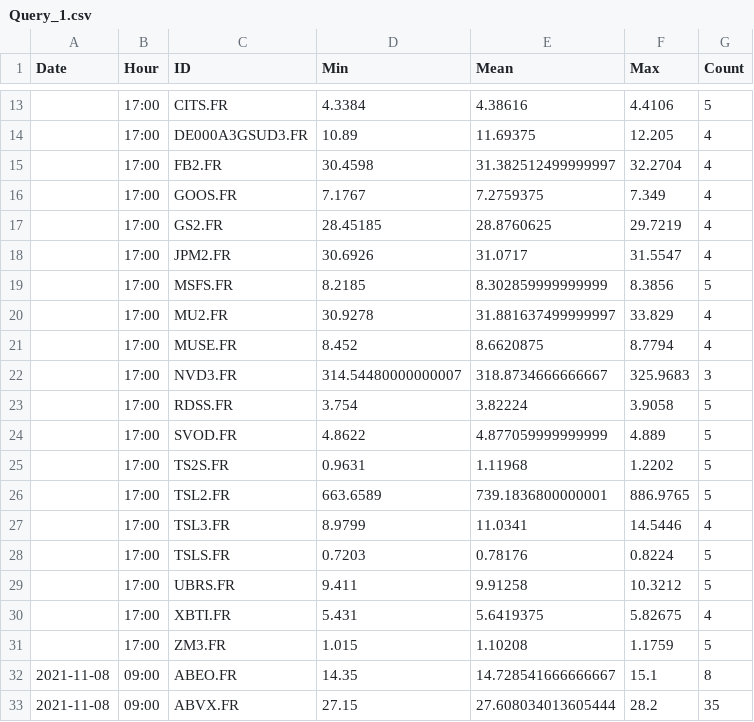
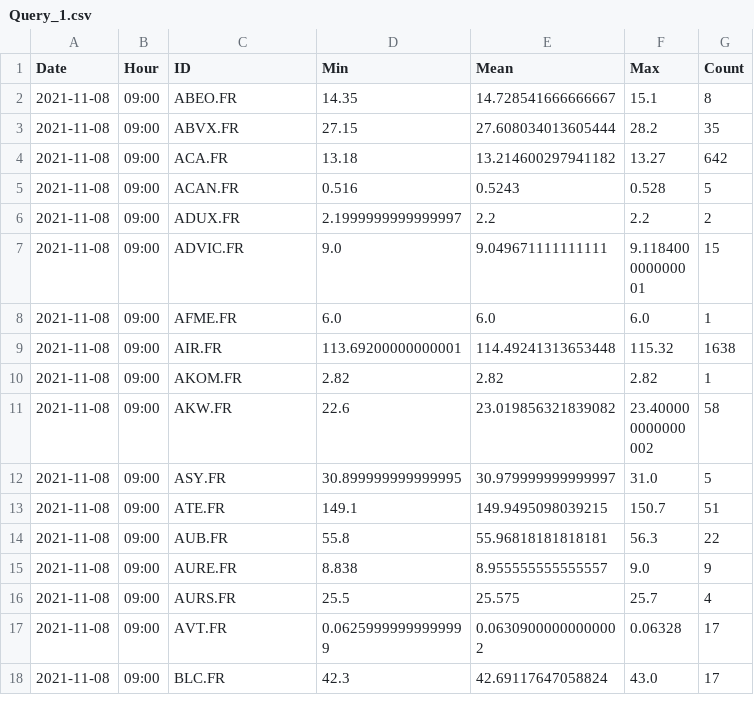
Before and after one commit to SimoneNicosanti/SABD_Project_1, a CSV file: Results/spark/Query_1.csv, drawn as a sheet; only a part is shown, gaps mark what is left out; the shorter side is filled out with more unchanged rows; the diff covers the shown part only.

Commit message:
System Architecture, Begin Query_2 (AGAIN)

```diff
--- a/Results/spark/Query_1.csv
+++ b/Results/spark/Query_1.csv
@@ -13,20 +2 @@ Date,Hour,ID,Min,Mean,Max,Count
-,17:00,CITS.FR,4.3384,4.38616,4.4106,5
-,17:00,DE000A3GSUD3.FR,10.89,11.69375,12.205,4
-,17:00,FB2.FR,30.4598,31.382512499999997,32.2704,4
-,17:00,GOOS.FR,7.1767,7.2759375,7.349,4
-,17:00,GS2.FR,28.45185,28.8760625,29.7219,4
-,17:00,JPM2.FR,30.6926,31.0717,31.5547,4
-,17:00,MSFS.FR,8.2185,8.302859999999999,8.3856,5
-,17:00,MU2.FR,30.9278,31.881637499999997,33.829,4
-,17:00,MUSE.FR,8.452,8.6620875,8.7794,4
-,17:00,NVD3.FR,314.54480000000007,318.8734666666667,325.9683,3
-,17:00,RDSS.FR,3.754,3.82224,3.9058,5
-,17:00,SVOD.FR,4.8622,4.877059999999999,4.889,5
-,17:00,TS2S.FR,0.9631,1.11968,1.2202,5
-,17:00,TSL2.FR,663.6589,739.1836800000001,886.9765,5
-,17:00,TSL3.FR,8.9799,11.0341,14.5446,4
-,17:00,TSLS.FR,0.7203,0.78176,0.8224,5
-,17:00,UBRS.FR,9.411,9.91258,10.3212,5
-,17:00,XBTI.FR,5.431,5.6419375,5.82675,4
-,17:00,ZM3.FR,1.015,1.10208,1.1759,5
 2021-11-08,09:00,ABEO.FR,14.35,14.728541666666667,15.1,8
```
Also changed, not shown: 11 removed rows elsewhere in this file, Results/evaluation/evaluations.csv, Results/spark/Query_3.csv, 10 other files.
